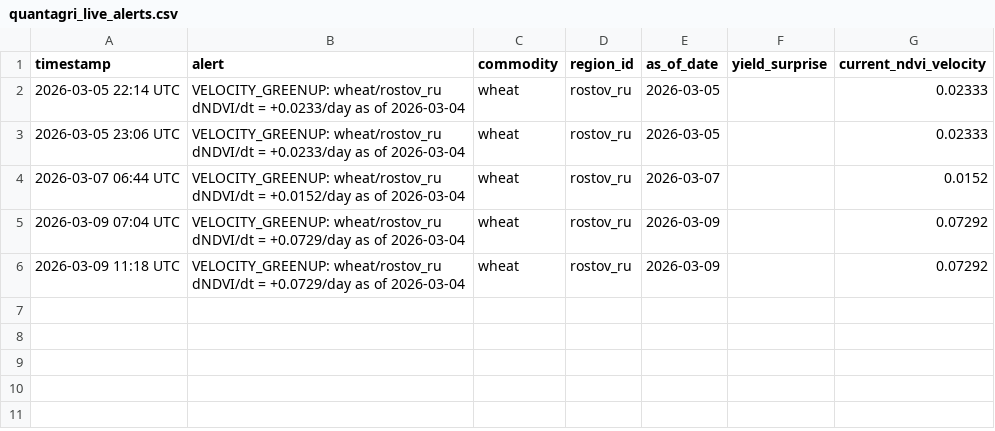
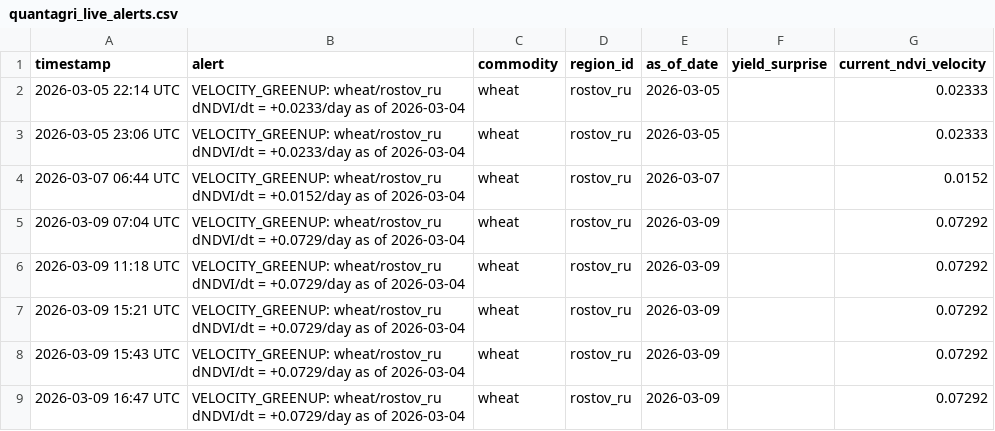
Before and after one commit to rmkenv/quantag, a CSV file: quantagri_live/quantagri_live_alerts.csv, drawn as a sheet; the diff names each change by its address in the sheet, - before the commit and + after, or states it on an @@ line.

```diff
--- a/quantagri_live/quantagri_live_alerts.csv
+++ b/quantagri_live/quantagri_live_alerts.csv
+row 7: 2026-03-09 15:21 UTC | VELOCITY_GREENUP: wheat/rostov_ru dNDVI/dt = +0.0729/day as of 2026-03-04 | wheat | rostov_ru | 2026-03-09 |  | 0.07292
+row 8: 2026-03-09 15:43 UTC | VELOCITY_GREENUP: wheat/rostov_ru dNDVI/dt = +0.0729/day as of 2026-03-04 | wheat | rostov_ru | 2026-03-09 |  | 0.07292
+row 9: 2026-03-09 16:47 UTC | VELOCITY_GREENUP: wheat/rostov_ru dNDVI/dt = +0.0729/day as of 2026-03-04 | wheat | rostov_ru | 2026-03-09 |  | 0.07292
```
Also changed, not shown: quantagri_live/quantagri_live_results.csv, 1 other file.
